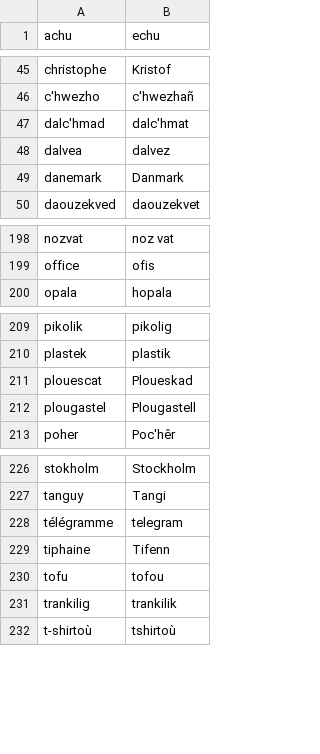
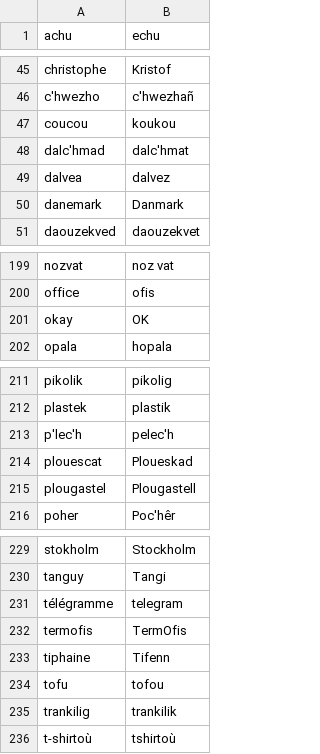
Before and after one commit to gweltou/ostilhou, a TSV file: ostilhou/dicts/standard_tokens.tsv, drawn as a sheet; only a part is shown, gaps mark what is left out; the diff names each change by its address in the sheet, - before the commit and + after, or states it on an @@ line.

```diff
--- a/ostilhou/dicts/standard_tokens.tsv
+++ b/ostilhou/dicts/standard_tokens.tsv
+row 47: coucou | koukou
+row 201: okay | OK
+row 213: p'lec'h | pelec'h
+row 232: termofis | TermOfis
```
Also changed, not shown: ostilhou/dicts/corrected_tokens.tsv, ostilhou/dicts/first_names.tsv, 10 other files.
